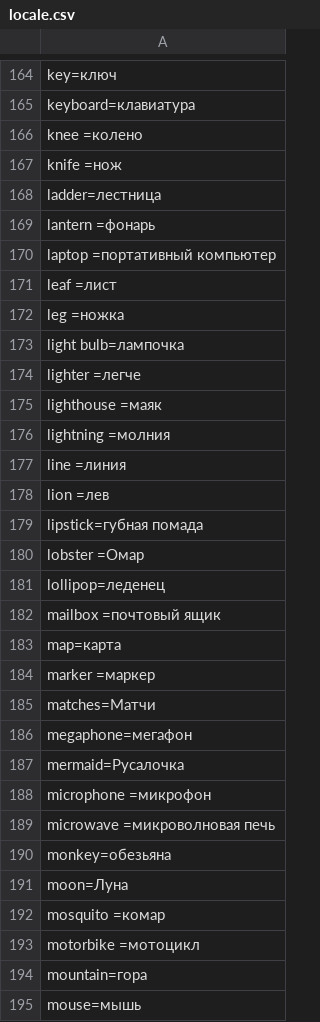
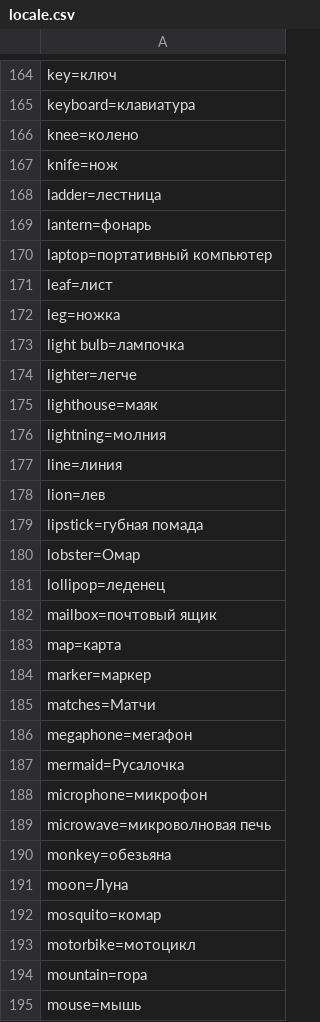
Before and after one commit to akanshin/PiCaptcha, a CSV file: src/main/resources/locale.csv, drawn as a sheet; only a part is shown, gaps mark what is left out; the diff covers the shown part only.

```diff
--- a/src/main/resources/locale.csv
+++ b/src/main/resources/locale.csv
@@ -165,21 +165,21 @@ key=ключ
 keyboard=клавиатура
-knee =колено
-knife =нож
+knee=колено
+knife=нож
 ladder=лестница
-lantern =фонарь
-laptop =портативный компьютер
-leaf =лист
-leg =ножка
+lantern=фонарь
+laptop=портативный компьютер
+leaf=лист
+leg=ножка
 light bulb=лампочка
-lighter =легче
-lighthouse =маяк
-lightning =молния
-line =линия
-lion =лев
+lighter=легче
+lighthouse=маяк
+lightning=молния
+line=линия
+lion=лев
 lipstick=губная помада
-lobster =Омар
+lobster=Омар
 lollipop=леденец
-mailbox =почтовый ящик
+mailbox=почтовый ящик
 map=карта
-marker =маркер
+marker=маркер
 matches=Матчи
@@ -187,8 +187,8 @@ megaphone=мегафон
 mermaid=Русалочка
-microphone =микрофон
-microwave =микроволновая печь
+microphone=микрофон
+microwave=микроволновая печь
 monkey=обезьяна
 moon=Луна
-mosquito =комар
-motorbike =мотоцикл
+mosquito=комар
+motorbike=мотоцикл
 mountain=гора
```
Also changed, not shown: 118 edited cells elsewhere in this file.
